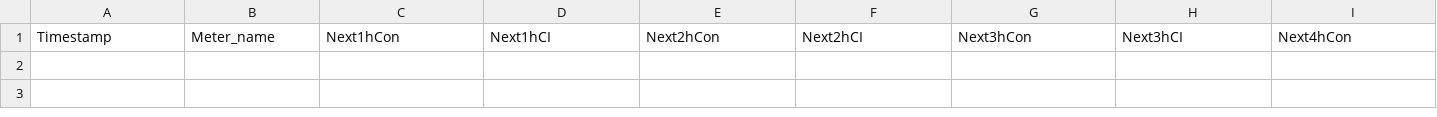
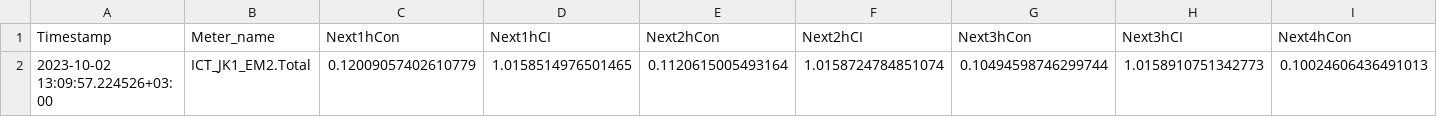
Before and after one commit to Ounoughi-Chahinez/BuildingsCons-CI, a CSV file: Results/preds.csv, drawn as a sheet; only a part is shown; rows hold the shown columns only; the diff names each change by its address in the sheet, - before the commit and + after, or states it on an @@ line.

Commit message:
Update preds.csv

```diff
--- a/Results/preds.csv
+++ b/Results/preds.csv
+row 2: 2023-10-02 13:09:57.224526+03:00 | ICT_JK1_EM2.Total | 0.12009057402610779 | 1.0158514976501465 | 0.1120615005493164 | 1.0158724784851074 | 0.10494598746299744 | 1.0158910751342773 | 0.10024606436491013
```
